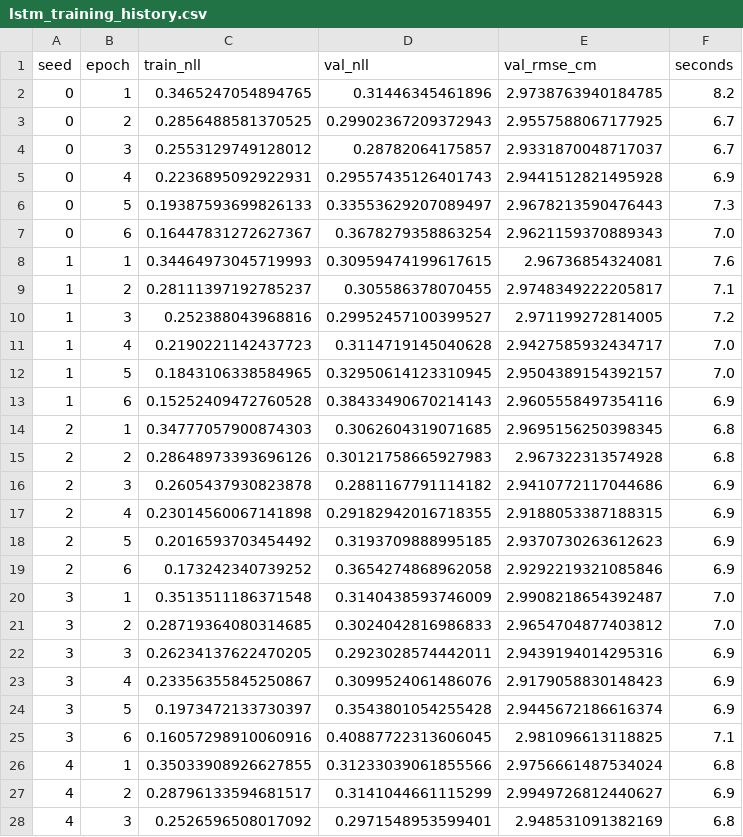
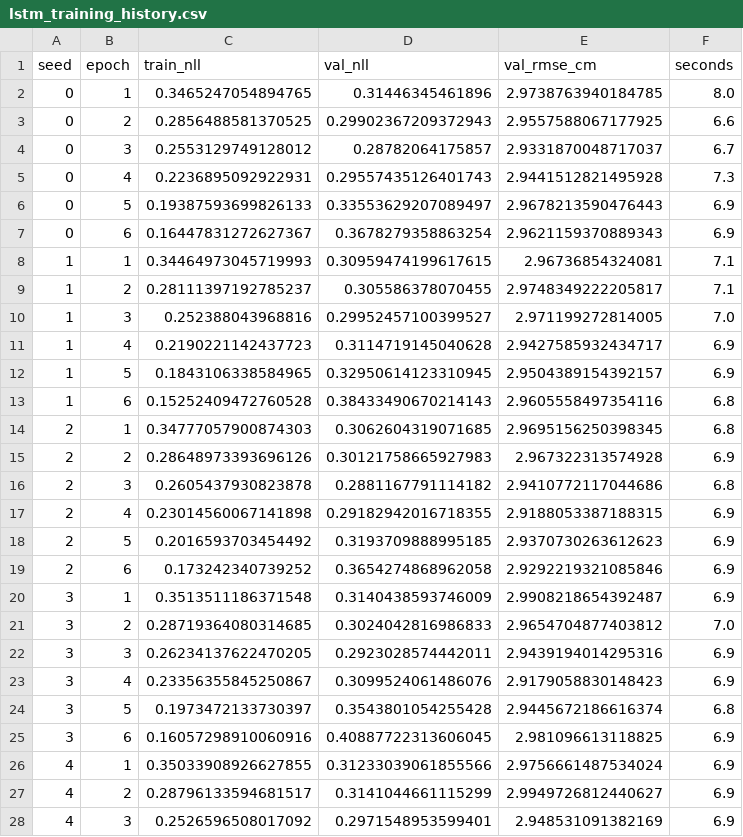
Before and after one commit to Lyra0710/Multimodal-Deep-Learning-for-Reliable-GRACE-Water-Storage-Trends, a CSV file: results/metrics/lstm_training_history.csv, drawn as a sheet; only a part is shown; the diff covers the shown part only.

```diff
--- a/results/metrics/lstm_training_history.csv
+++ b/results/metrics/lstm_training_history.csv
@@ -1,17 +1,17 @@
 seed,epoch,train_nll,val_nll,val_rmse_cm,seconds
-0,1,0.3465247054894765,0.31446345461896,2.9738763940184785,8.2
-0,2,0.2856488581370525,0.29902367209372943,2.9557588067177925,6.7
+0,1,0.3465247054894765,0.31446345461896,2.9738763940184785,8.0
+0,2,0.2856488581370525,0.29902367209372943,2.9557588067177925,6.6
 0,3,0.2553129749128012,0.28782064175857,2.9331870048717037,6.7
-0,4,0.2236895092922931,0.29557435126401743,2.9441512821495928,6.9
-0,5,0.19387593699826133,0.33553629207089497,2.9678213590476443,7.3
-0,6,0.16447831272627367,0.3678279358863254,2.9621159370889343,7.0
-1,1,0.34464973045719993,0.30959474199617615,2.96736854324081,7.6
+0,4,0.2236895092922931,0.29557435126401743,2.9441512821495928,7.3
+0,5,0.19387593699826133,0.33553629207089497,2.9678213590476443,6.9
+0,6,0.16447831272627367,0.3678279358863254,2.9621159370889343,6.9
+1,1,0.34464973045719993,0.30959474199617615,2.96736854324081,7.1
 1,2,0.28111397192785237,0.305586378070455,2.9748349222205817,7.1
-1,3,0.252388043968816,0.29952457100399527,2.971199272814005,7.2
-1,4,0.2190221142437723,0.3114719145040628,2.9427585932434717,7.0
-1,5,0.1843106338584965,0.32950614123310945,2.9504389154392157,7.0
-1,6,0.15252409472760528,0.38433490670214143,2.9605558497354116,6.9
+1,3,0.252388043968816,0.29952457100399527,2.971199272814005,7.0
+1,4,0.2190221142437723,0.3114719145040628,2.9427585932434717,6.9
+1,5,0.1843106338584965,0.32950614123310945,2.9504389154392157,6.9
+1,6,0.15252409472760528,0.38433490670214143,2.9605558497354116,6.8
 2,1,0.34777057900874303,0.3062604319071685,2.9695156250398345,6.8
-2,2,0.28648973393696126,0.30121758665927983,2.967322313574928,6.8
-2,3,0.2605437930823878,0.2881167791114182,2.9410772117044686,6.9
+2,2,0.28648973393696126,0.30121758665927983,2.967322313574928,6.9
+2,3,0.2605437930823878,0.2881167791114182,2.9410772117044686,6.8
 2,4,0.23014560067141898,0.29182942016718355,2.9188053387188315,6.9
@@ -19,3 +19,3 @@ seed,epoch,train_nll,val_nll,val_rmse_cm,seconds
 2,6,0.173242340739252,0.3654274868962058,2.9292219321085846,6.9
-3,1,0.3513511186371548,0.3140438593746009,2.9908218654392487,7.0
+3,1,0.3513511186371548,0.3140438593746009,2.9908218654392487,6.9
 3,2,0.28719364080314685,0.3024042816986833,2.9654704877403812,7.0
@@ -23,6 +23,6 @@ seed,epoch,train_nll,val_nll,val_rmse_cm,seconds
 3,4,0.23356355845250867,0.3099524061486076,2.9179058830148423,6.9
-3,5,0.1973472133730397,0.3543801054255428,2.9445672186616374,6.9
-3,6,0.16057298910060916,0.40887722313606045,2.981096613118825,7.1
-4,1,0.35033908926627855,0.31233039061855566,2.9756661487534024,6.8
+3,5,0.1973472133730397,0.3543801054255428,2.9445672186616374,6.8
+3,6,0.16057298910060916,0.40887722313606045,2.981096613118825,6.9
+4,1,0.35033908926627855,0.31233039061855566,2.9756661487534024,6.9
 4,2,0.28796133594681517,0.3141044661115299,2.9949726812440627,6.9
-4,3,0.2526596508017092,0.2971548953599401,2.948531091382169,6.8
+4,3,0.2526596508017092,0.2971548953599401,2.948531091382169,6.9
```
Also changed, not shown: 2 edited cells elsewhere in this file, results/metrics/lstm_aligned_combined_training_history.csv, results/metrics/lstm_aligned_grace_training_history.csv, 6 other files.
